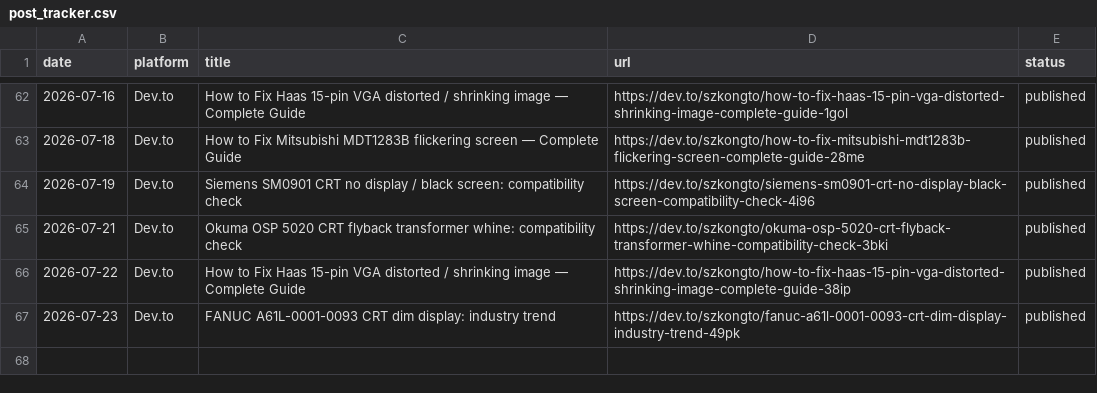
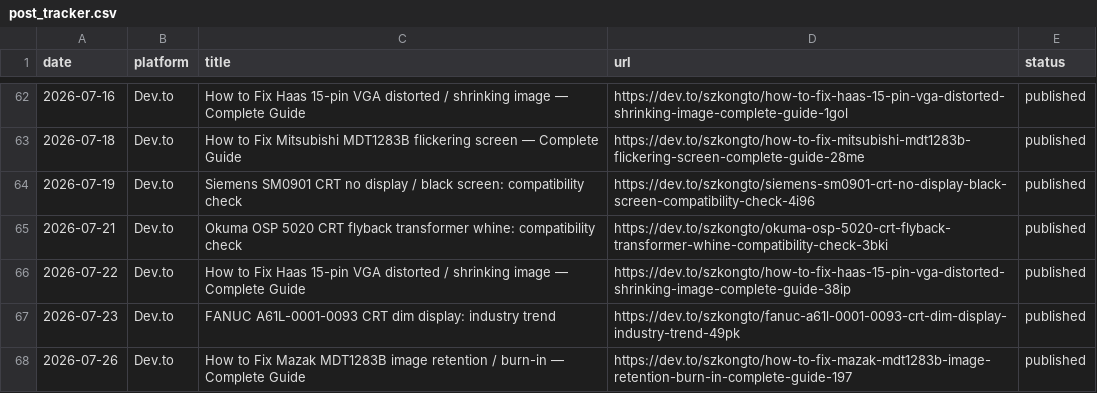
Before and after one commit to szkongto/kongto-blog, a CSV file: backlinks_daily/post_tracker.csv, drawn as a sheet; only a part is shown, gaps mark what is left out.

```diff
--- a/backlinks_daily/post_tracker.csv
+++ b/backlinks_daily/post_tracker.csv
@@ -67 +67,2 @@ date,platform,title,url,status
 2026-07-23,Dev.to,FANUC A61L-0001-0093 CRT dim display: industry trend,https://dev.to/szkongto/fanuc-a61l-0001-0093-crt-dim-display-industry-trend-49pk,published
+2026-07-26,Dev.to,How to Fix Mazak MDT1283B image retention / burn-in — Complete Guide,https://dev.to/szkongto/how-to-fix-mazak-mdt1283b-image-retention-burn-in-complete-guide-197,published
```
Also changed, not shown: 7 other files.
